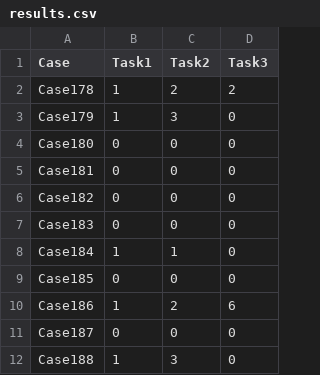
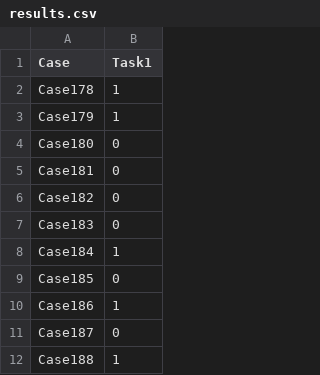
Before and after one commit to diegosantarelli/PHMAP_23, a CSV file: results.csv, drawn as a sheet; only a part is shown; the diff names each change by its address in the sheet, - before the commit and + after, or states it on an @@ line.

```diff
--- a/results.csv
+++ b/results.csv
-column C (Task2), rows 2-12: 2 | 3 | 0 | 0 | 0 | 0 | 1 | 0 | 2 | 0 | 3
-column D (Task3), rows 2-12: 2 | 0 | 0 | 0 | 0 | 0 | 0 | 0 | 6 | 0 | 0
```
Also changed, not shown: 5 other files.
